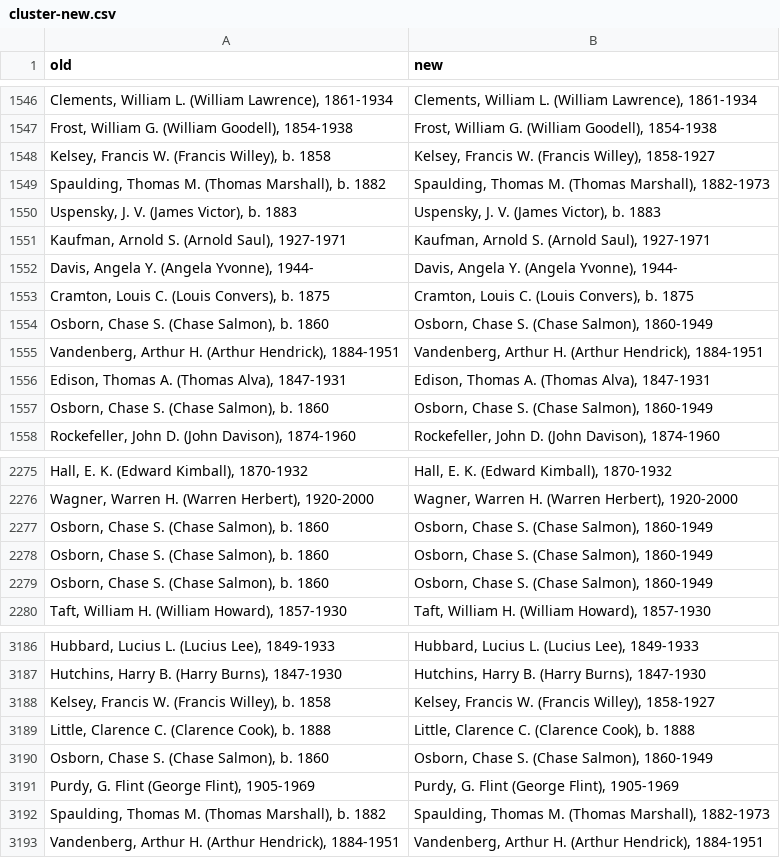
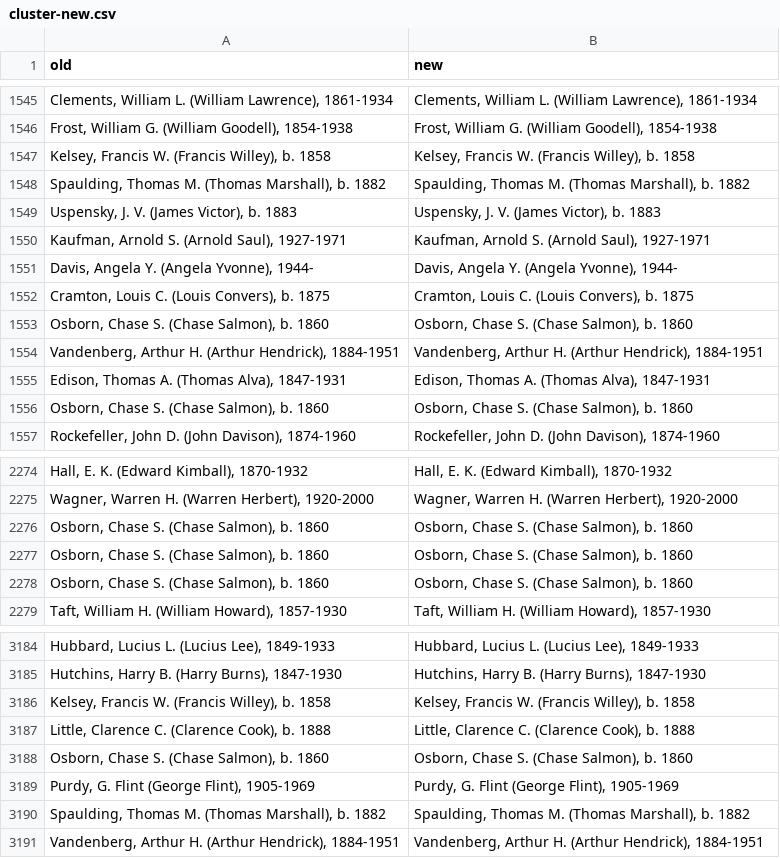
Before and after one commit to eckardm/work-stuff, a CSV file: agents/cluster-new.csv, drawn as a sheet; only a part is shown, gaps mark what is left out; the diff covers the shown part only.

```diff
--- a/agents/cluster-new.csv
+++ b/agents/cluster-new.csv
@@ -1547,4 +1546,4 @@ old,new
 "Frost, William G. (William Goodell), 1854-1938","Frost, William G. (William Goodell), 1854-1938"
-"Kelsey, Francis W. (Francis Willey), b. 1858","Kelsey, Francis W. (Francis Willey), 1858-1927"
-"Spaulding, Thomas M. (Thomas Marshall), b. 1882","Spaulding, Thomas M. (Thomas Marshall), 1882-1973"
+"Kelsey, Francis W. (Francis Willey), b. 1858","Kelsey, Francis W. (Francis Willey), b. 1858"
+"Spaulding, Thomas M. (Thomas Marshall), b. 1882","Spaulding, Thomas M. (Thomas Marshall), b. 1882"
 "Uspensky, J. V. (James Victor), b. 1883","Uspensky, J. V. (James Victor), b. 1883"
@@ -1553,6 +1552,6 @@ old,new
 "Cramton, Louis C. (Louis Convers), b. 1875","Cramton, Louis C. (Louis Convers), b. 1875"
-"Osborn, Chase S. (Chase Salmon), b. 1860","Osborn, Chase S. (Chase Salmon), 1860-1949"
+"Osborn, Chase S. (Chase Salmon), b. 1860","Osborn, Chase S. (Chase Salmon), b. 1860"
 "Vandenberg, Arthur H. (Arthur Hendrick), 1884-1951","Vandenberg, Arthur H. (Arthur Hendrick), 1884-1951"
 "Edison, Thomas A. (Thomas Alva), 1847-1931","Edison, Thomas A. (Thomas Alva), 1847-1931"
-"Osborn, Chase S. (Chase Salmon), b. 1860","Osborn, Chase S. (Chase Salmon), 1860-1949"
+"Osborn, Chase S. (Chase Salmon), b. 1860","Osborn, Chase S. (Chase Salmon), b. 1860"
 "Rockefeller, John D. (John Davison), 1874-1960","Rockefeller, John D. (John Davison), 1874-1960"
@@ -2276,5 +2275,5 @@ old,new
 "Wagner, Warren H. (Warren Herbert), 1920-2000","Wagner, Warren H. (Warren Herbert), 1920-2000"
-"Osborn, Chase S. (Chase Salmon), b. 1860","Osborn, Chase S. (Chase Salmon), 1860-1949"
-"Osborn, Chase S. (Chase Salmon), b. 1860","Osborn, Chase S. (Chase Salmon), 1860-1949"
-"Osborn, Chase S. (Chase Salmon), b. 1860","Osborn, Chase S. (Chase Salmon), 1860-1949"
+"Osborn, Chase S. (Chase Salmon), b. 1860","Osborn, Chase S. (Chase Salmon), b. 1860"
+"Osborn, Chase S. (Chase Salmon), b. 1860","Osborn, Chase S. (Chase Salmon), b. 1860"
+"Osborn, Chase S. (Chase Salmon), b. 1860","Osborn, Chase S. (Chase Salmon), b. 1860"
 "Taft, William H. (William Howard), 1857-1930","Taft, William H. (William Howard), 1857-1930"
@@ -3187,7 +3185,7 @@ old,new
 "Hutchins, Harry B. (Harry Burns), 1847-1930","Hutchins, Harry B. (Harry Burns), 1847-1930"
-"Kelsey, Francis W. (Francis Willey), b. 1858","Kelsey, Francis W. (Francis Willey), 1858-1927"
+"Kelsey, Francis W. (Francis Willey), b. 1858","Kelsey, Francis W. (Francis Willey), b. 1858"
 "Little, Clarence C. (Clarence Cook), b. 1888","Little, Clarence C. (Clarence Cook), b. 1888"
-"Osborn, Chase S. (Chase Salmon), b. 1860","Osborn, Chase S. (Chase Salmon), 1860-1949"
+"Osborn, Chase S. (Chase Salmon), b. 1860","Osborn, Chase S. (Chase Salmon), b. 1860"
 "Purdy, G. Flint (George Flint), 1905-1969","Purdy, G. Flint (George Flint), 1905-1969"
-"Spaulding, Thomas M. (Thomas Marshall), b. 1882","Spaulding, Thomas M. (Thomas Marshall), 1882-1973"
+"Spaulding, Thomas M. (Thomas Marshall), b. 1882","Spaulding, Thomas M. (Thomas Marshall), b. 1882"
 "Vandenberg, Arthur H. (Arthur Hendrick), 1884-1951","Vandenberg, Arthur H. (Arthur Hendrick), 1884-1951"
```
Also changed, not shown: 3 removed rows and 117 edited cells elsewhere in this file, 1 other file.
